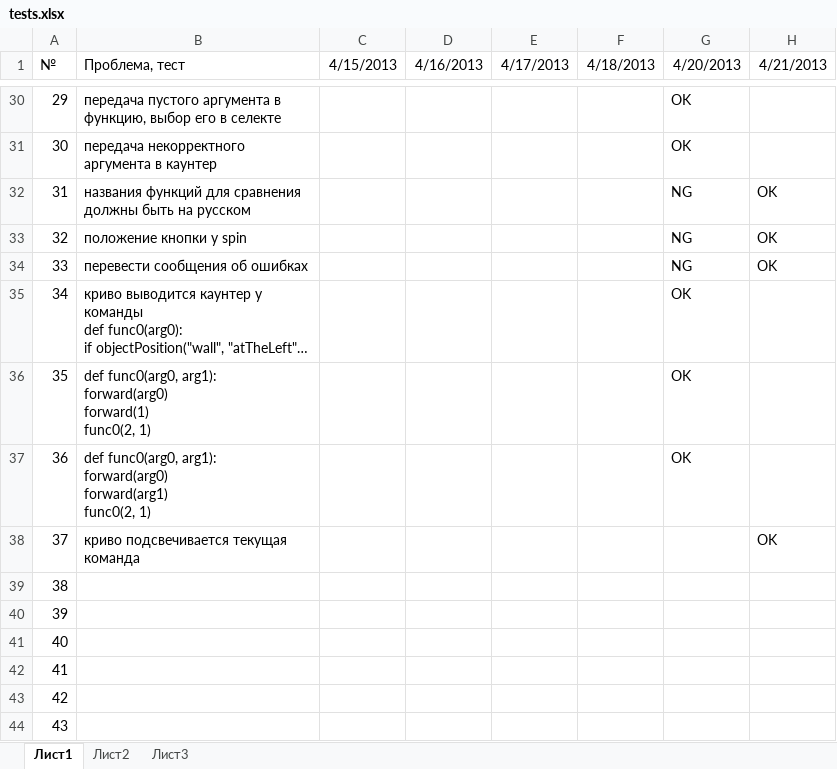
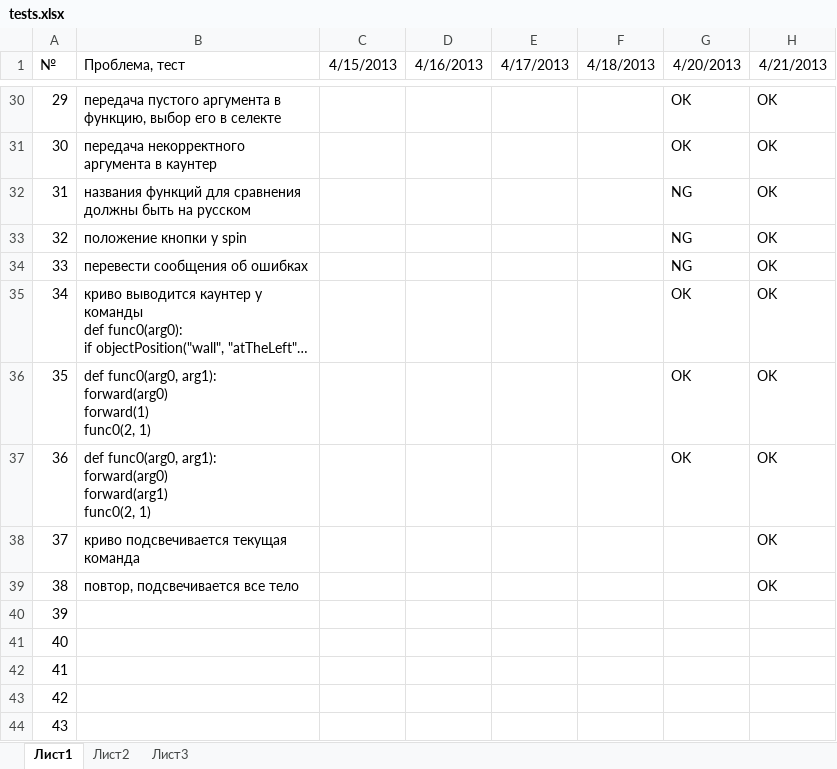
Before and after one commit to klenin/cats-junior, an Excel workbook: tests.xlsx, sheet Лист1, drawn as a sheet; only a part is shown, gaps mark what is left out; long unchanged cells end in …; values as stored, in another font and other column widths than the file's, no borders; conditional formats not drawn; the diff covers the shown part only; the diff names each change by its address in the sheet, - before the commit and + after, or states it on an @@ line.

```diff
--- a/tests.xlsx (sheet Лист1)
+++ b/tests.xlsx (sheet Лист1)
-H30:H31 (4/21/2013): (empty)
+H30:H31 (4/21/2013): OK
-H35:H37 (4/21/2013): (empty)
+H35:H37 (4/21/2013): OK
-B39 (Проблема, тест): (empty)
+B39 (Проблема, тест): повтор, подсвечивается все тело
-H39 (4/21/2013): (empty)
+H39 (4/21/2013): OK
```
Also changed, not shown: 27 edited cells elsewhere in this sheet, 1 other file.
